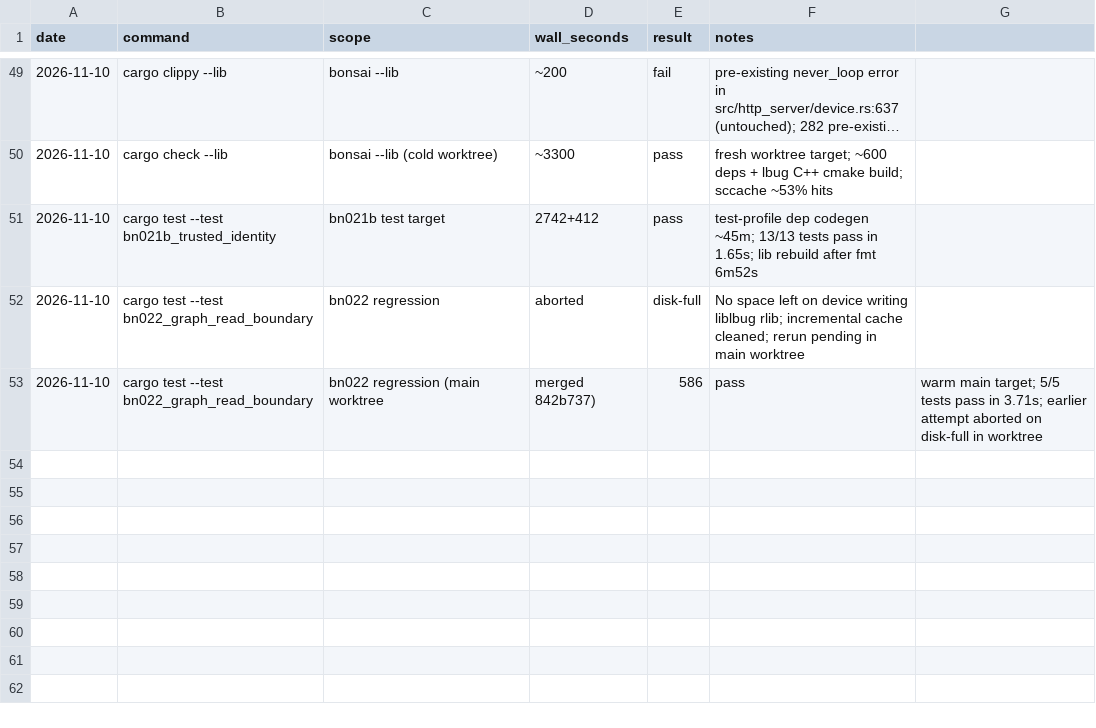
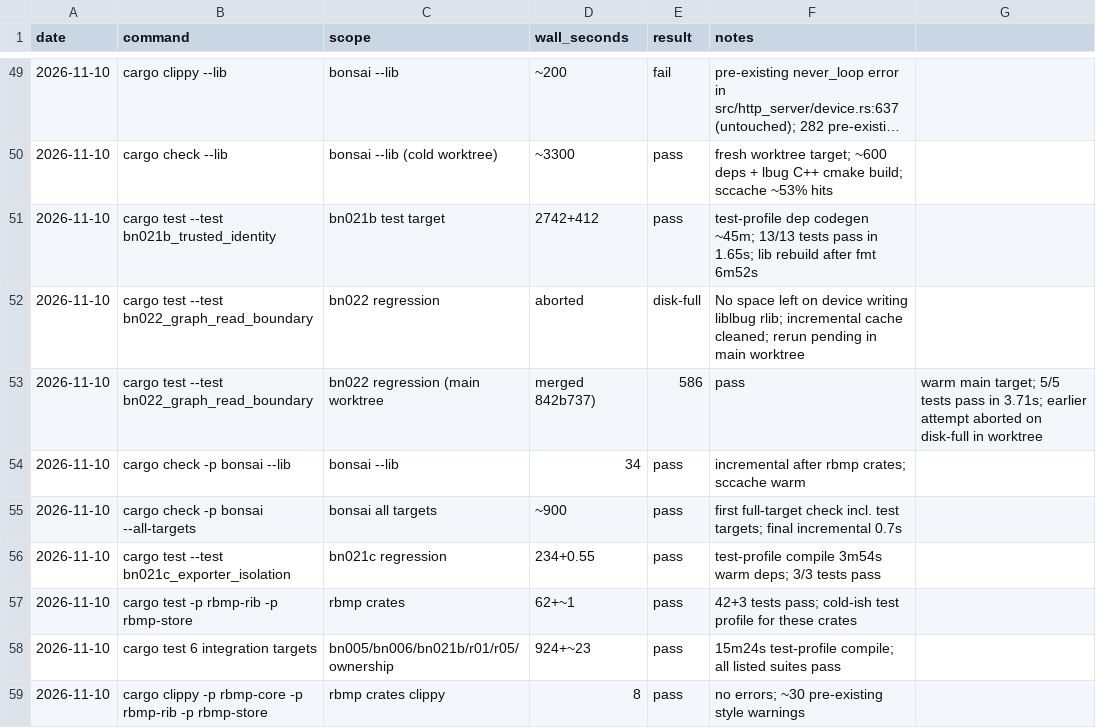
Before and after one commit to g-arjuna/bonsai, a CSV file: docs/build-times/runs.csv, drawn as a sheet; only a part is shown, gaps mark what is left out; long unchanged cells end in ….

```diff
--- a/docs/build-times/runs.csv
+++ b/docs/build-times/runs.csv
@@ -53 +53,7 @@ date,command,scope,wall_seconds,result,notes
 2026-11-10,cargo test --test bn022_graph_read_boundary,bn022 regression (main worktree, merged 842b737),586,pass,warm main target; 5/5 tests pass in 3.71s; earlier attempt aborted on disk-full in worktree
+2026-11-10,cargo check -p bonsai --lib,bonsai --lib,34,pass,incremental after rbmp crates; sccache warm
+2026-11-10,cargo check -p bonsai --all-targets,bonsai all targets,~900,pass,first full-target check incl. test targets; final incremental 0.7s
+2026-11-10,cargo test --test bn021c_exporter_isolation,bn021c regression,234+0.55,pass,test-profile compile 3m54s warm deps; 3/3 tests pass
+2026-11-10,cargo test -p rbmp-rib -p rbmp-store,rbmp crates,62+~1,pass,42+3 tests pass; cold-ish test profile for these crates
+2026-11-10,cargo test 6 integration targets,bn005/bn006/bn021b/r01/r05/ownership,924+~23,pass,15m24s test-profile compile; all listed suites pass
+2026-11-10,cargo clippy -p rbmp-core -p rbmp-rib -p rbmp-store,rbmp crates clippy,8,pass,no errors; ~30 pre-existing style warnings
```
Also changed, not shown: 22 other files.
